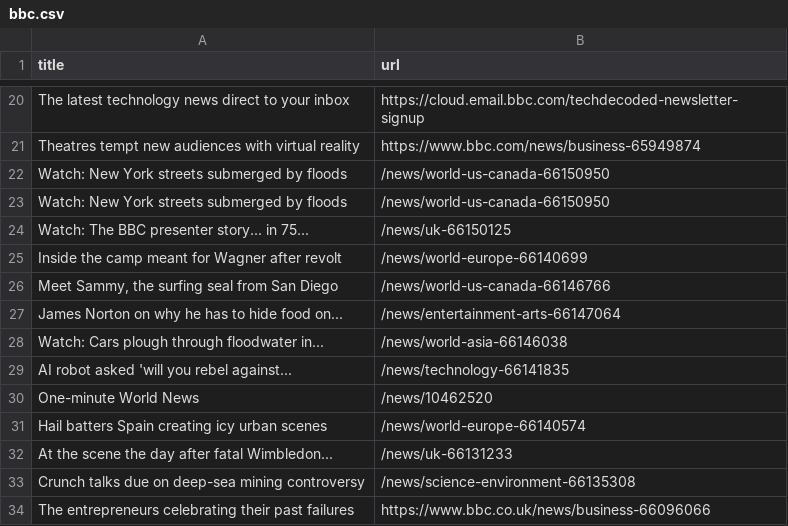
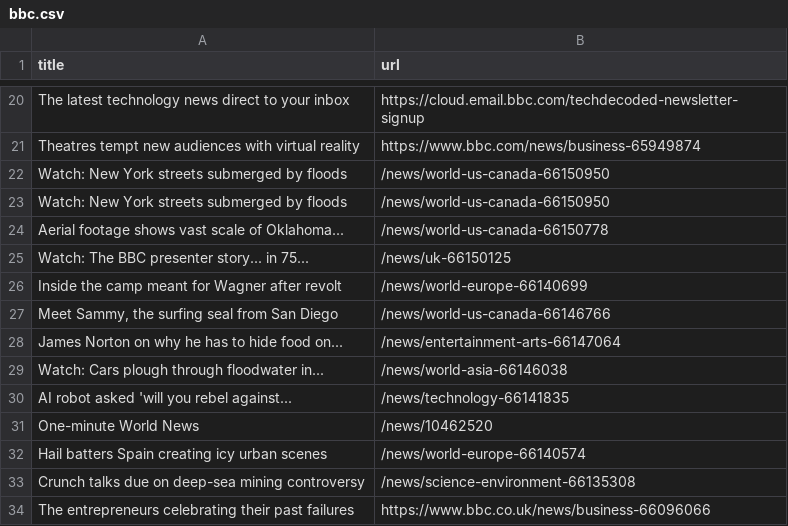
Before and after one commit to amanda-chn/automatic-scraper-bbc, a CSV file: bbc.csv, drawn as a sheet; only a part is shown, gaps mark what is left out; removed rows and columns are numbered as before the commit, all else as after; the diff names each change by its address in the sheet, - before the commit and + after, or states it on an @@ line.

```diff
--- a/bbc.csv
+++ b/bbc.csv
+row 24: Aerial footage shows vast scale of Oklahoma... | /news/world-us-canada-66150778
-row 32: At the scene the day after fatal Wimbledon... | /news/uk-66131233
```
